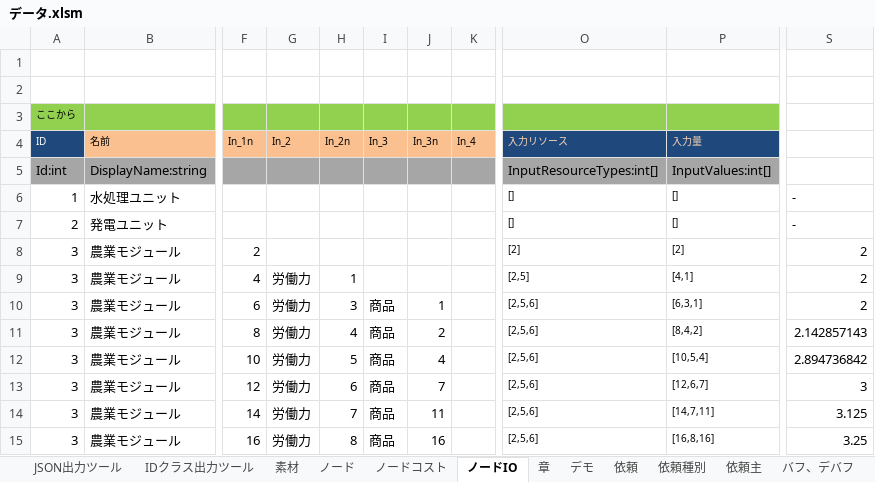
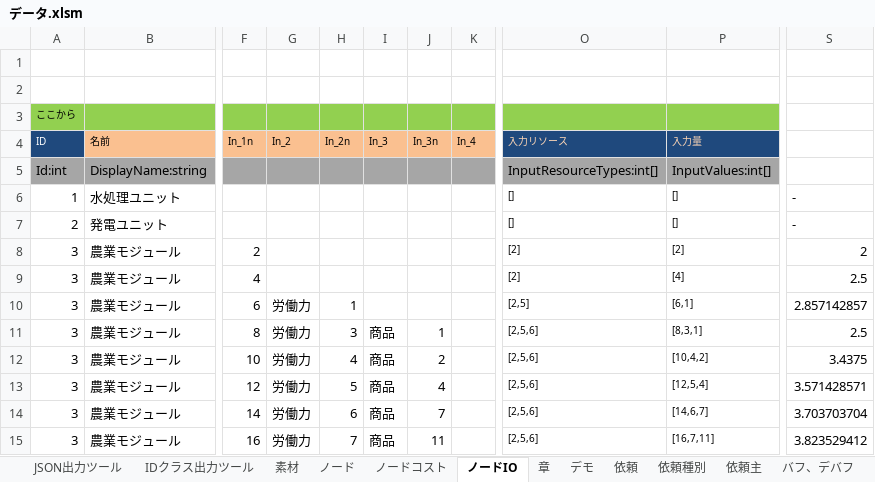
Before and after one commit to HappyNewHonda/NodeWorld, an Excel workbook: Data/データ.xlsm, sheet ノードIO, drawn as a sheet; only a part is shown, gaps mark what is left out; values as stored, in another font and other column widths than the file's, no borders; the diff covers the shown part only; the diff names each change by its address in the sheet, - before the commit and + after, or states it on an @@ line.

```diff
--- a/Data/データ.xlsm (sheet ノードIO)
+++ b/Data/データ.xlsm (sheet ノードIO)
-G9 (In_2): 労働力
+G9 (In_2): (empty)
-H9 (In_2n): 1
+H9 (In_2n): (empty)
-O9 (入力リソース): [2,5]
+O9 (入力リソース): [2]
-P9 (入力量): [4,1]
+P9 (入力量): [4]
-S9: 2
+S9: 2.5
-H10 (In_2n): 3
+H10 (In_2n): 1
-I10 (In_3): 商品
+I10 (In_3): (empty)
-J10 (In_3n): 1
+J10 (In_3n): (empty)
-O10 (入力リソース): [2,5,6]
+O10 (入力リソース): [2,5]
-P10 (入力量): [6,3,1]
+P10 (入力量): [6,1]
-S10: 2
+S10: 2.857142857
-H11 (In_2n): 4
+H11 (In_2n): 3
-J11 (In_3n): 2
+J11 (In_3n): 1
-P11 (入力量): [8,4,2]
+P11 (入力量): [8,3,1]
-S11: 2.142857143
+S11: 2.5
-H12 (In_2n): 5
+H12 (In_2n): 4
-J12 (In_3n): 4
+J12 (In_3n): 2
-P12 (入力量): [10,5,4]
+P12 (入力量): [10,4,2]
-S12: 2.894736842
+S12: 3.4375
-H13 (In_2n): 6
+H13 (In_2n): 5
-J13 (In_3n): 7
+J13 (In_3n): 4
-P13 (入力量): [12,6,7]
+P13 (入力量): [12,5,4]
-S13: 3
+S13: 3.571428571
-H14 (In_2n): 7
+H14 (In_2n): 6
-J14 (In_3n): 11
+J14 (In_3n): 7
-P14 (入力量): [14,7,11]
+P14 (入力量): [14,6,7]
-S14: 3.125
+S14: 3.703703704
-H15 (In_2n): 8
+H15 (In_2n): 7
-J15 (In_3n): 16
+J15 (In_3n): 11
-P15 (入力量): [16,8,16]
+P15 (入力量): [16,7,11]
-S15: 3.25
+S15: 3.823529412
```
Also changed, not shown: 8 edited cells elsewhere in this sheet, charts or pictures, 7 other files.
